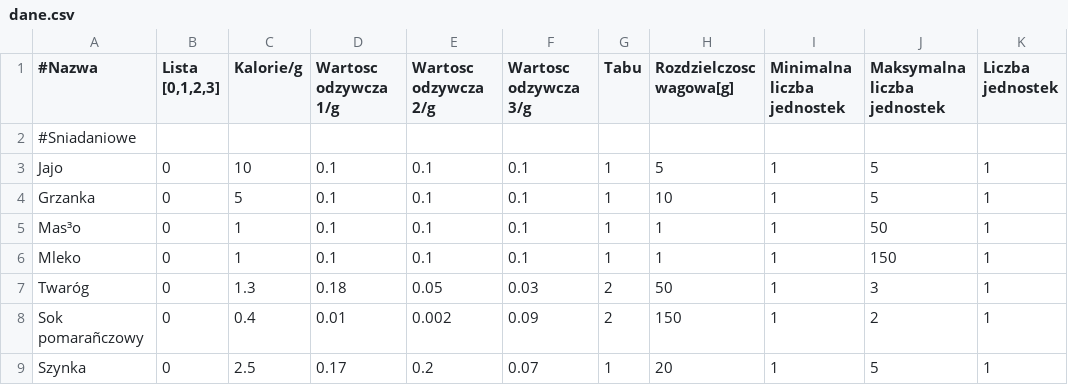
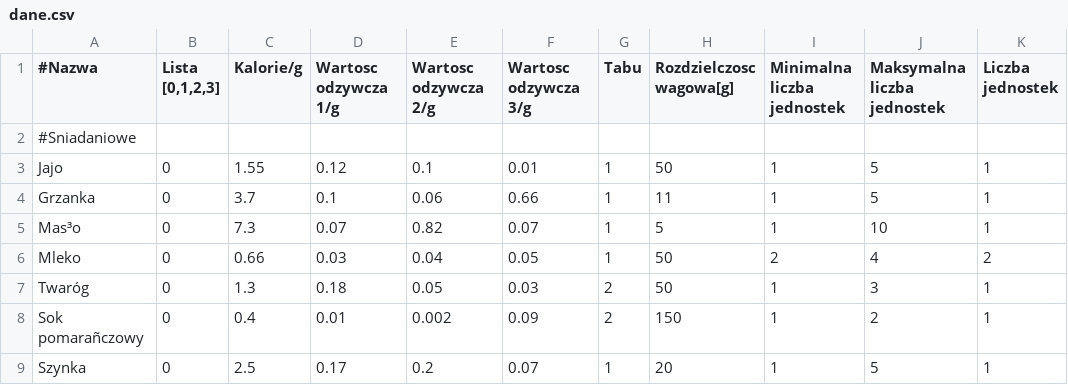
Before and after one commit to amalkows/ALHE-projekt, a CSV file: dane.csv, drawn as a sheet; only a part is shown; the diff covers the shown part only.

```diff
--- a/dane.csv
+++ b/dane.csv
@@ -2,6 +2,6 @@
 #Sniadaniowe;;;;;;;;;;
-Jajo;0;10;0.1;0.1;0.1;1;5;1;5;1
-Grzanka;0;5;0.1;0.1;0.1;1;10;1;5;1
-Mas³o;0;1;0.1;0.1;0.1;1;1;1;50;1
-Mleko;0;1;0.1;0.1;0.1;1;1;1;150;1
+Jajo;0;1.55;0.12;0.1;0.01;1;50;1;5;1
+Grzanka;0;3.7;0.1;0.06;0.66;1;11;1;5;1
+Mas³o;0;7.3;0.07;0.82;0.07;1;5;1;10;1
+Mleko;0;0.66;0.03;0.04;0.05;1;50;2;4;2
 Twaróg;0;1.3;0.18;0.05;0.03;2;50;1;3;1
```
Also changed, not shown: 71 edited cells elsewhere in this file.
